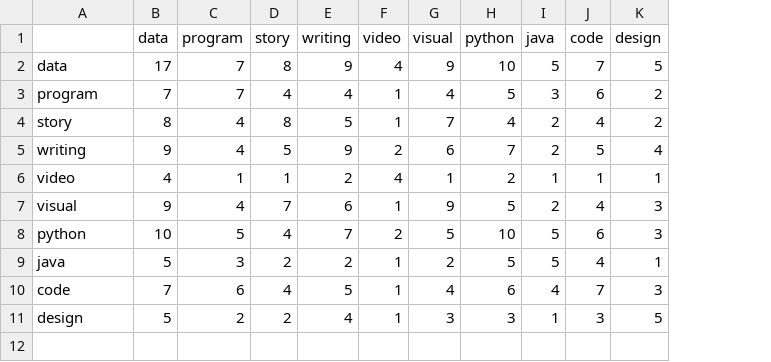
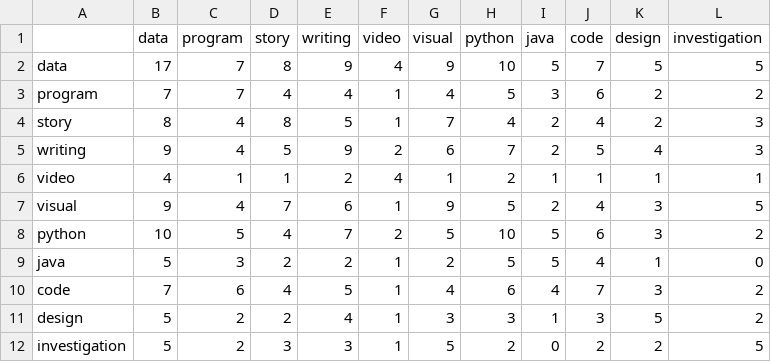
Before and after one commit to ConnorLi96/survival-guide-of-data-journalist, a CSV file: x DJ-jobs-description-keywords-frequency/net.csv, drawn as a sheet; the diff names each change by its address in the sheet, - before the commit and + after, or states it on an @@ line.

```diff
--- a/x DJ-jobs-description-keywords-frequency/net.csv
+++ b/x DJ-jobs-description-keywords-frequency/net.csv
+column L (investigation), rows 2-11: 5 | 2 | 3 | 3 | 1 | 5 | 2 | 0 | 2 | 2
+row 12: investigation | 5 | 2 | 3 | 3 | 1 | 5 | 2 | 0 | 2 | 2 | 5
```
Also changed, not shown: 3 other files.
